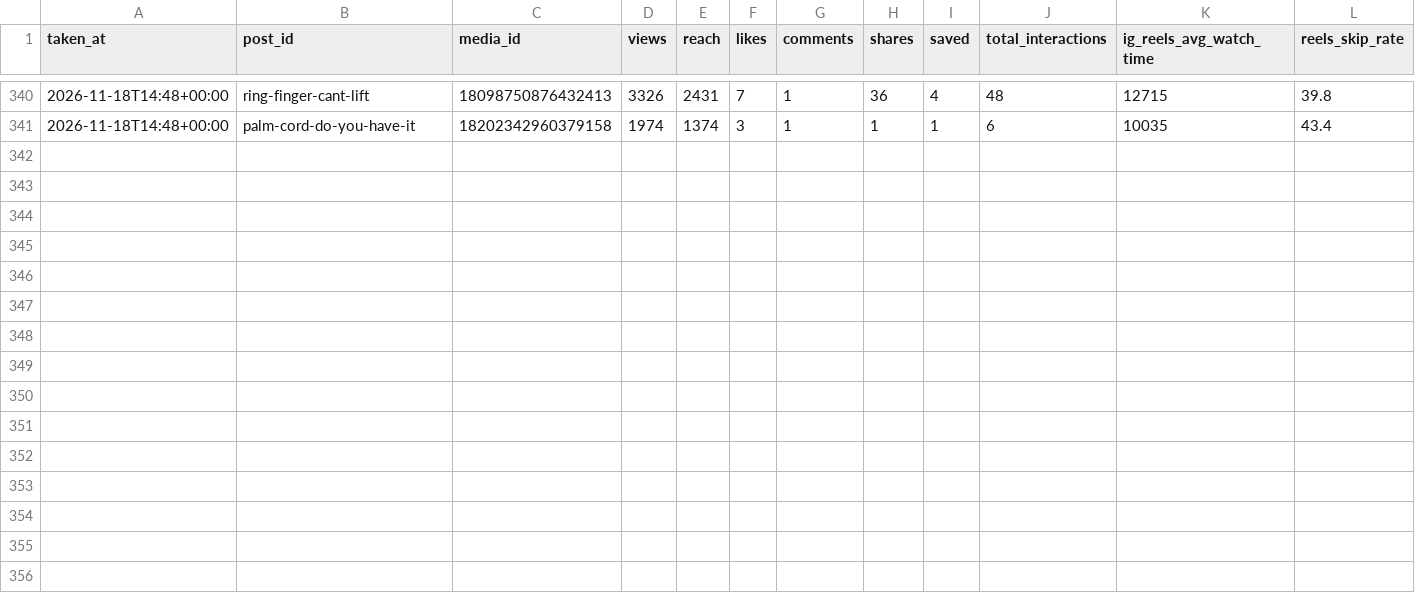
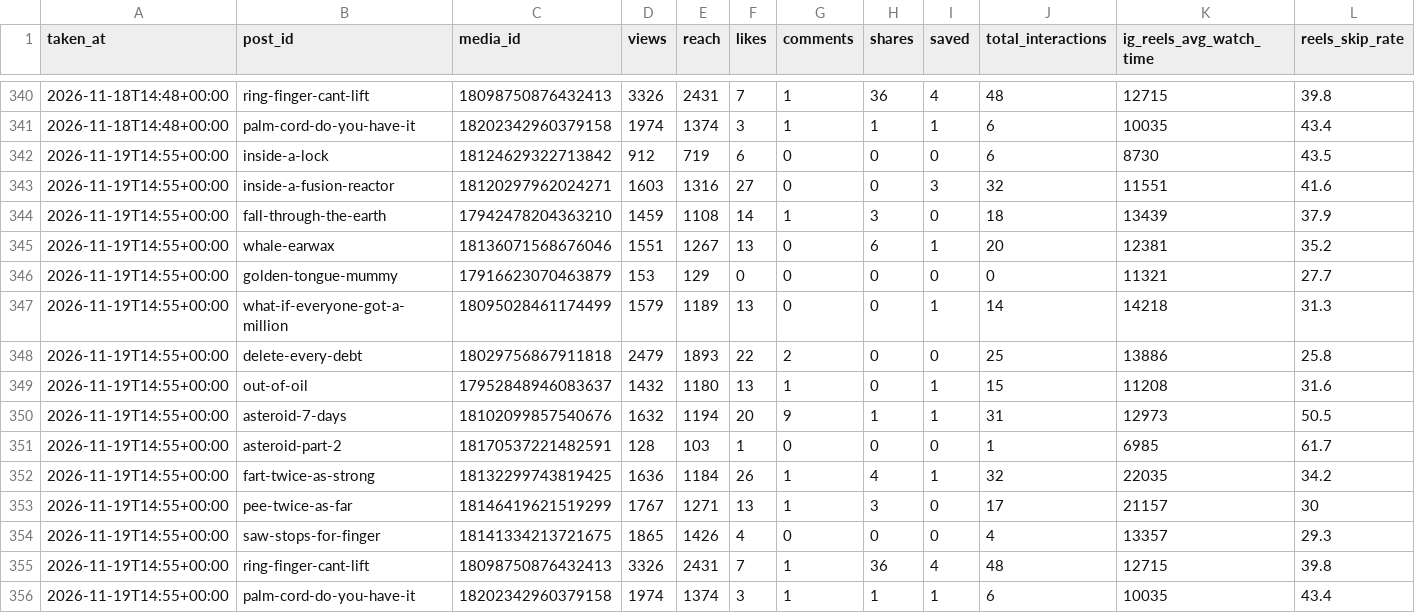
Before and after one commit to ouzhantrk98/whats-insideit-reels, a CSV file: publisher/insights.csv, drawn as a sheet; only a part is shown, gaps mark what is left out.

Commit message:
Insights snapshot

```diff
--- a/publisher/insights.csv
+++ b/publisher/insights.csv
@@ -341 +341,16 @@ taken_at,post_id,media_id,views,reach,likes,comments,shares,saved,total_interact
 2026-11-18T14:48+00:00,palm-cord-do-you-have-it,18202342960379158,1974,1374,3,1,1,1,6,10035,43.4
+2026-11-19T14:55+00:00,inside-a-lock,18124629322713842,912,719,6,0,0,0,6,8730,43.5
+2026-11-19T14:55+00:00,inside-a-fusion-reactor,18120297962024271,1603,1316,27,0,0,3,32,11551,41.6
+2026-11-19T14:55+00:00,fall-through-the-earth,17942478204363210,1459,1108,14,1,3,0,18,13439,37.9
+2026-11-19T14:55+00:00,whale-earwax,18136071568676046,1551,1267,13,0,6,1,20,12381,35.2
+2026-11-19T14:55+00:00,golden-tongue-mummy,17916623070463879,153,129,0,0,0,0,0,11321,27.7
+2026-11-19T14:55+00:00,what-if-everyone-got-a-million,18095028461174499,1579,1189,13,0,0,1,14,14218,31.3
+2026-11-19T14:55+00:00,delete-every-debt,18029756867911818,2479,1893,22,2,0,0,25,13886,25.8
+2026-11-19T14:55+00:00,out-of-oil,17952848946083637,1432,1180,13,1,0,1,15,11208,31.6
+2026-11-19T14:55+00:00,asteroid-7-days,18102099857540676,1632,1194,20,9,1,1,31,12973,50.5
+2026-11-19T14:55+00:00,asteroid-part-2,18170537221482591,128,103,1,0,0,0,1,6985,61.7
+2026-11-19T14:55+00:00,fart-twice-as-strong,18132299743819425,1636,1184,26,1,4,1,32,22035,34.2
+2026-11-19T14:55+00:00,pee-twice-as-far,18146419621519299,1767,1271,13,1,3,0,17,21157,30
+2026-11-19T14:55+00:00,saw-stops-for-finger,18141334213721675,1865,1426,4,0,0,0,4,13357,29.3
+2026-11-19T14:55+00:00,ring-finger-cant-lift,18098750876432413,3326,2431,7,1,36,4,48,12715,39.8
+2026-11-19T14:55+00:00,palm-cord-do-you-have-it,18202342960379158,1974,1374,3,1,1,1,6,10035,43.4
```
